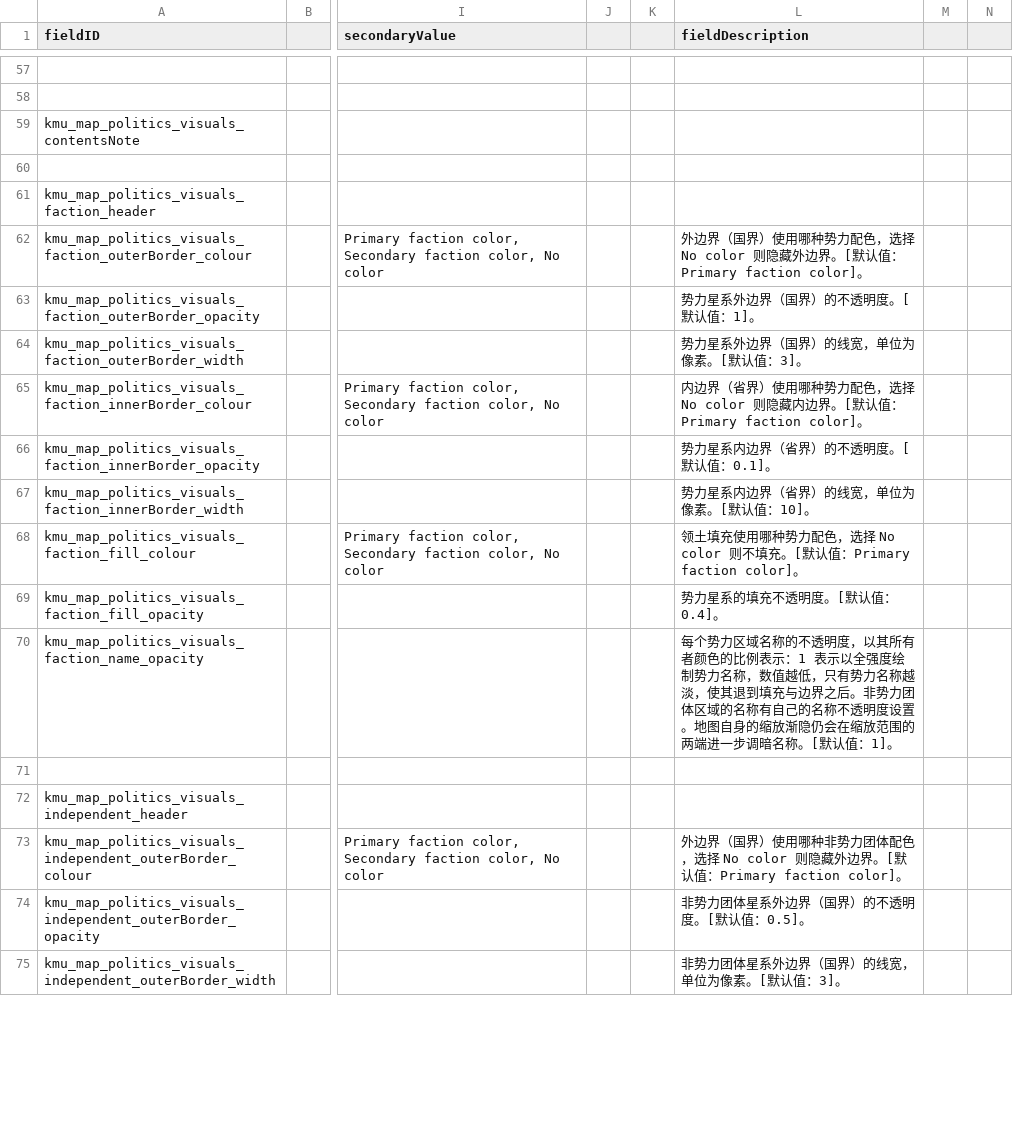
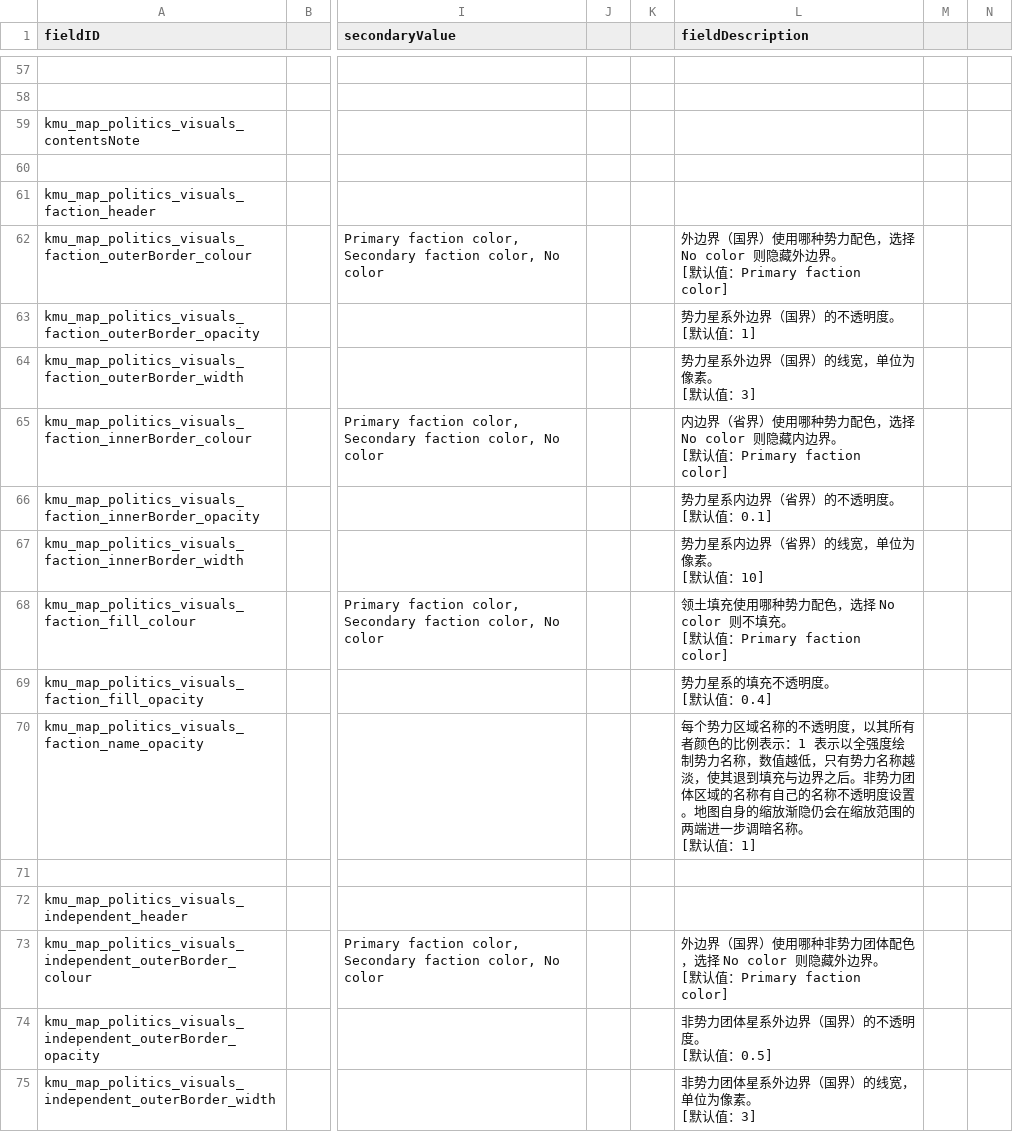
Before and after one commit to Klark-Morrigan/Starsector-Mod-KMU, a CSV file: localisation/zh-hans/LunaSettings.csv, drawn as a sheet; only a part is shown, gaps mark what is left out; ↵ is a line break in a cell; the diff covers the shown part only; the diff names each change by its address in the sheet, - before the commit and + after, or states it on an @@ line.

```diff
--- a/localisation/zh-hans/LunaSettings.csv
+++ b/localisation/zh-hans/LunaSettings.csv
-L62 (fieldDescription): …外边界。[默认值：Primary faction color]。
+L62 (fieldDescription): …外边界。 ↵ [默认值：Primary faction color]
-L63 (fieldDescription): 势力星系外边界（国界）的不透明度。[默认值：1]。
+L63 (fieldDescription): 势力星系外边界（国界）的不透明度。 ↵ [默认值：1]
-L64 (fieldDescription): 势力星系外边界（国界）的线宽，单位为像素。[默认值：3]。
+L64 (fieldDescription): 势力星系外边界（国界）的线宽，单位为像素。 ↵ [默认值：3]
-L65 (fieldDescription): …内边界。[默认值：Primary faction color]。
+L65 (fieldDescription): …内边界。 ↵ [默认值：Primary faction color]
-L66 (fieldDescription): 势力星系内边界（省界）的不透明度。[默认值：0.1]。
+L66 (fieldDescription): 势力星系内边界（省界）的不透明度。 ↵ [默认值：0.1]
-L67 (fieldDescription): 势力星系内边界（省界）的线宽，单位为像素。[默认值：10]。
+L67 (fieldDescription): 势力星系内边界（省界）的线宽，单位为像素。 ↵ [默认值：10]
-L68 (fieldDescription): …不填充。[默认值：Primary faction color]。
+L68 (fieldDescription): …不填充。 ↵ [默认值：Primary faction color]
-L69 (fieldDescription): 势力星系的填充不透明度。[默认值：0.4]。
+L69 (fieldDescription): 势力星系的填充不透明度。 ↵ [默认值：0.4]
-L70 (fieldDescription): …暗名称。[默认值：1]。
+L70 (fieldDescription): …暗名称。 ↵ [默认值：1]
-L73 (fieldDescription): …外边界。[默认值：Primary faction color]。
+L73 (fieldDescription): …外边界。 ↵ [默认值：Primary faction color]
-L74 (fieldDescription): 非势力团体星系外边界（国界）的不透明度。[默认值：0.5]。
+L74 (fieldDescription): 非势力团体星系外边界（国界）的不透明度。 ↵ [默认值：0.5]
-L75 (fieldDescription): 非势力团体星系外边界（国界）的线宽，单位为像素。[默认值：3]。
+L75 (fieldDescription): 非势力团体星系外边界（国界）的线宽，单位为像素。 ↵ [默认值：3]
```
Also changed, not shown: 141 edited cells elsewhere in this file, localisation/en/LunaSettings.csv.
